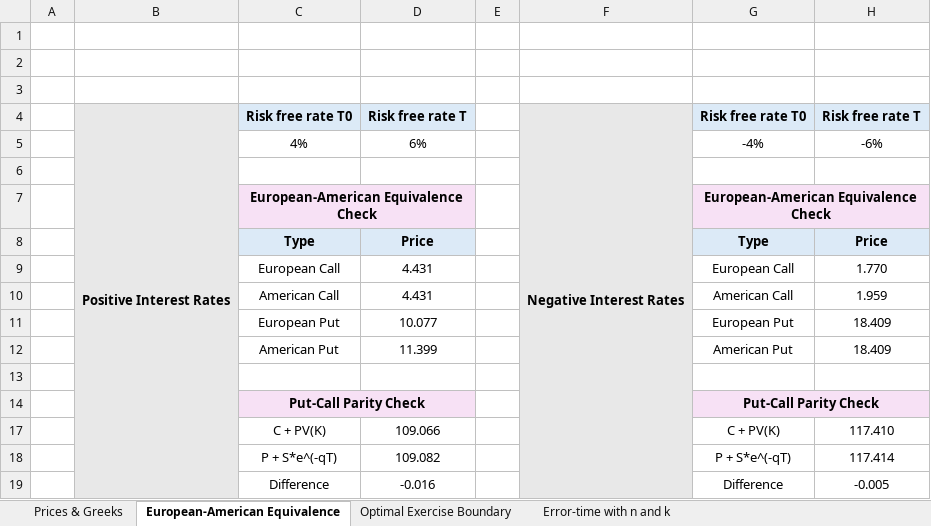
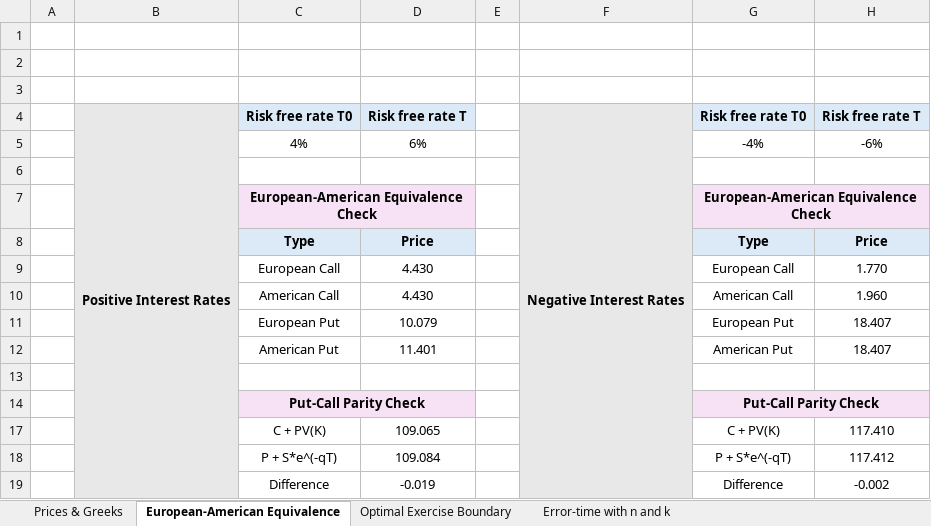
Before and after one commit to AndresMireles/OptionPricer, an Excel workbook: OptionPricerInterface.xlsm, sheet European-American Equivalence, drawn as a sheet; values as stored, in another font and other column widths than the file's, no borders; conditional formats not drawn; the diff names each change by its address in the sheet, - before the commit and + after, or states it on an @@ line.

```diff
--- a/OptionPricerInterface.xlsm (sheet European-American Equivalence)
+++ b/OptionPricerInterface.xlsm (sheet European-American Equivalence)
-D9:D10: 4.431
+D9:D10: 4.430
-H10: 1.959
+H10: 1.960
-D11: 10.077
+D11: 10.079
-H11:H12: 18.409
+H11:H12: 18.407
-D12: 11.399
+D12: 11.401
-D17: 109.066
+D17: 109.065
-D18: 109.082
+D18: 109.084
-H18: 117.414
+H18: 117.412
-D19: -0.016
+D19: -0.019
-H19: -0.005
+H19: -0.002
```
Also changed, not shown: sheet Prices & Greeks, sheet Optimal Exercise Boundary, hidden cells, charts or pictures, 1 other file.
